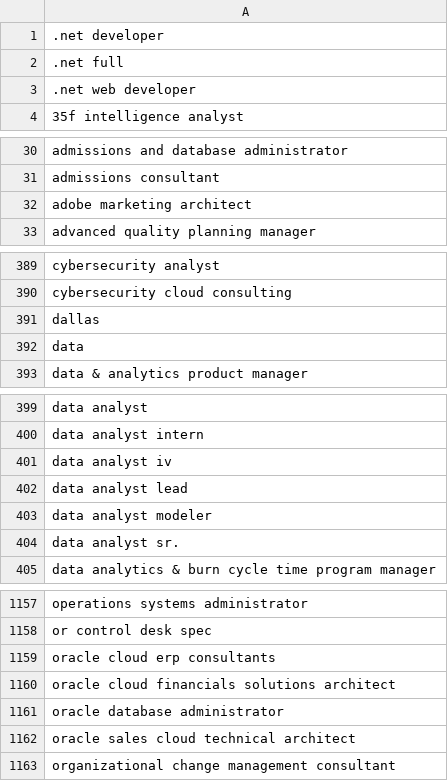
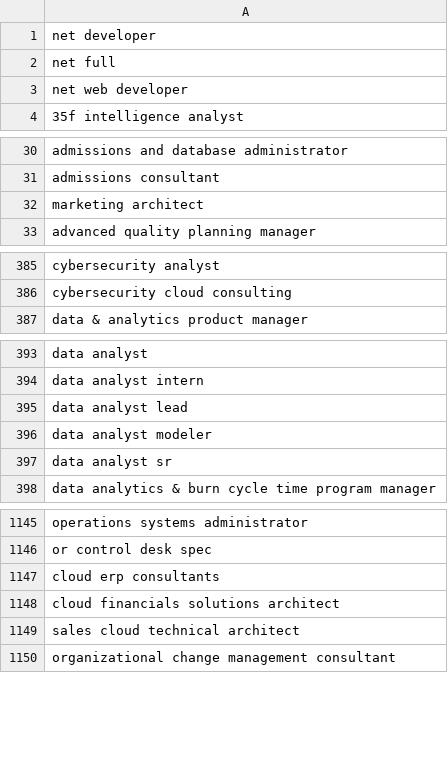
Before and after one commit to Diogo-Pires/resume-screener, a CSV file: data/job-titles.csv, drawn as a sheet; only a part is shown, gaps mark what is left out; the diff covers the shown part only.

```diff
--- a/data/job-titles.csv
+++ b/data/job-titles.csv
@@ -1,4 +1,4 @@
-.net developer
-.net full
-.net web developer
+net developer
+net full
+net web developer
 35f intelligence analyst
@@ -31,3 +31,3 @@ admissions and database administrator
 admissions consultant
-adobe marketing architect
+marketing architect
 advanced quality planning manager
@@ -390,4 +386,2 @@ cybersecurity analyst
 cybersecurity cloud consulting
-dallas
-data
 data & analytics product manager
@@ -400,6 +394,5 @@ data analyst
 data analyst intern
-data analyst iv
 data analyst lead
 data analyst modeler
-data analyst sr.
+data analyst sr
 data analytics & burn cycle time program manager
@@ -1158,6 +1146,5 @@ operations systems administrator
 or control desk spec
-oracle cloud erp consultants
-oracle cloud financials solutions architect
-oracle database administrator
-oracle sales cloud technical architect
+cloud erp consultants
+cloud financials solutions architect
+sales cloud technical architect
 organizational change management consultant
```
Also changed, not shown: 22 removed rows and 56 edited cells elsewhere in this file, data/orgs.csv, 10 other files.
